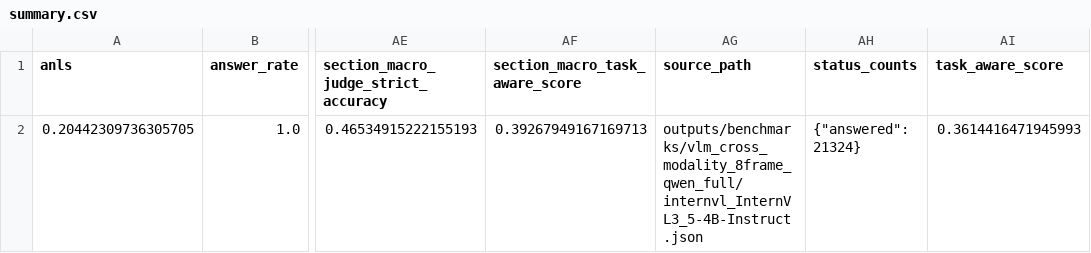
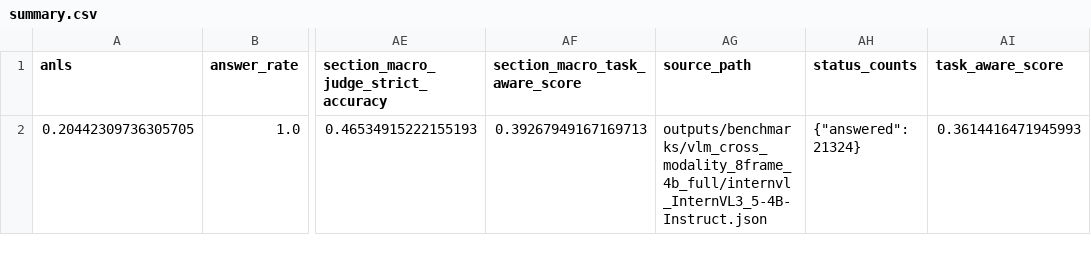
Before and after one commit to luckeysherpa07/annotationpipeline, a CSV file: outputs/evaluations/vlm_cross_modality_8frame_internvl_full_4b/summary.csv, drawn as a sheet; only a part is shown, gaps mark what is left out; the diff names each change by its address in the sheet, - before the commit and + after, or states it on an @@ line.

Commit message:
Rename 4B cross-modality frame benchmark directory

```diff
--- a/outputs/evaluations/vlm_cross_modality_8frame_internvl_full_4b/summary.csv
+++ b/outputs/evaluations/vlm_cross_modality_8frame_internvl_full_4b/summary.csv
-AG2 (source_path): outputs/benchmarks/vlm_cross_modality_8frame_qwen_full/internvl_InternVL3_5-4B-Instruct.json
+AG2 (source_path): outputs/benchmarks/vlm_cross_modality_8frame_4b_full/internvl_InternVL3_5-4B-Instruct.json
```
Also changed, not shown: outputs/evaluations/vlm_cross_modality_8frame_molmo2_full_4b/summary.csv, outputs/evaluations/vlm_cross_modality_8frame_qwen_full_4b/summary.csv, 9 other files.
